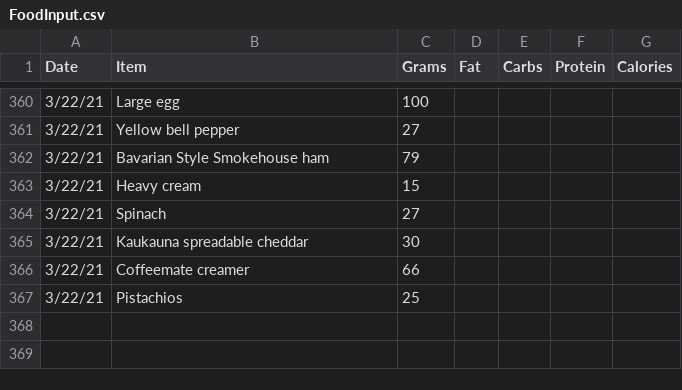
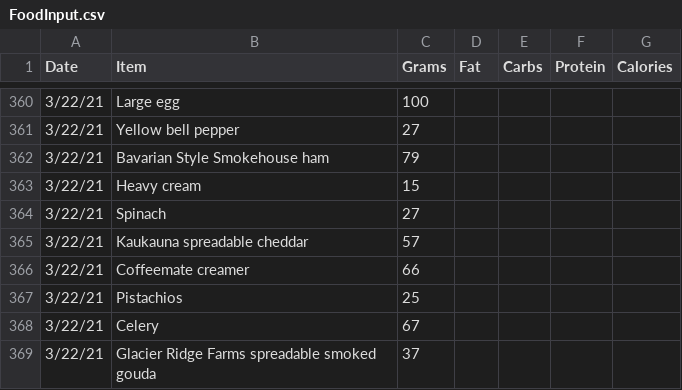
Before and after one commit to tbcombs/Food, a CSV file: FoodInput.csv, drawn as a sheet; only a part is shown, gaps mark what is left out.

Commit message:
Update FoodInput.csv

```diff
--- a/FoodInput.csv
+++ b/FoodInput.csv
@@ -364,4 +364,6 @@ Date,Item,Grams,Fat,Carbs,Protein,Calories
 3/22/21,Spinach,27,,,,
-3/22/21,Kaukauna spreadable cheddar,30,,,,
+3/22/21,Kaukauna spreadable cheddar,57,,,,
 3/22/21,Coffeemate creamer,66,,,,
 3/22/21,Pistachios,25,,,,
+3/22/21,Celery,67,,,,
+3/22/21,Glacier Ridge Farms spreadable smoked gouda,37,,,,
```
